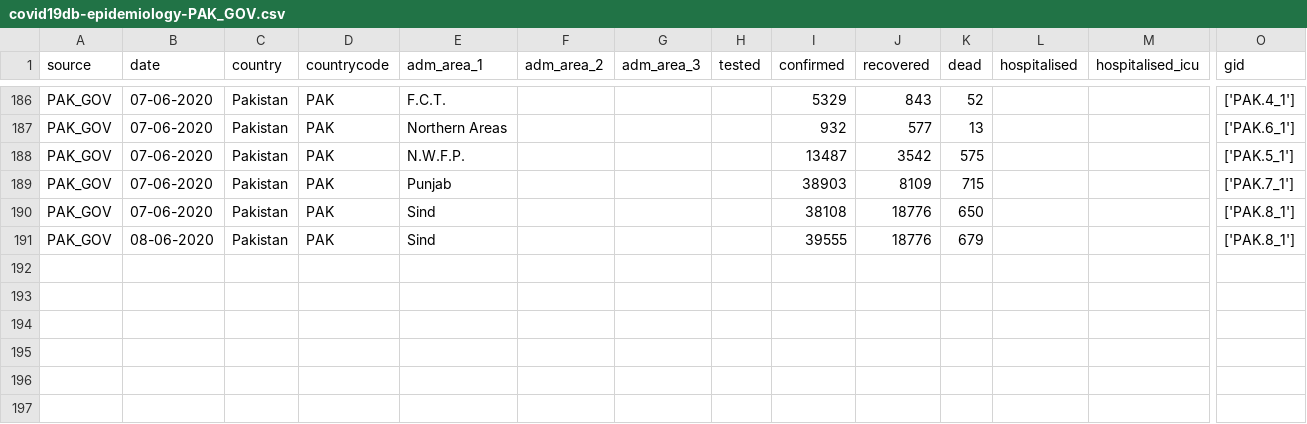
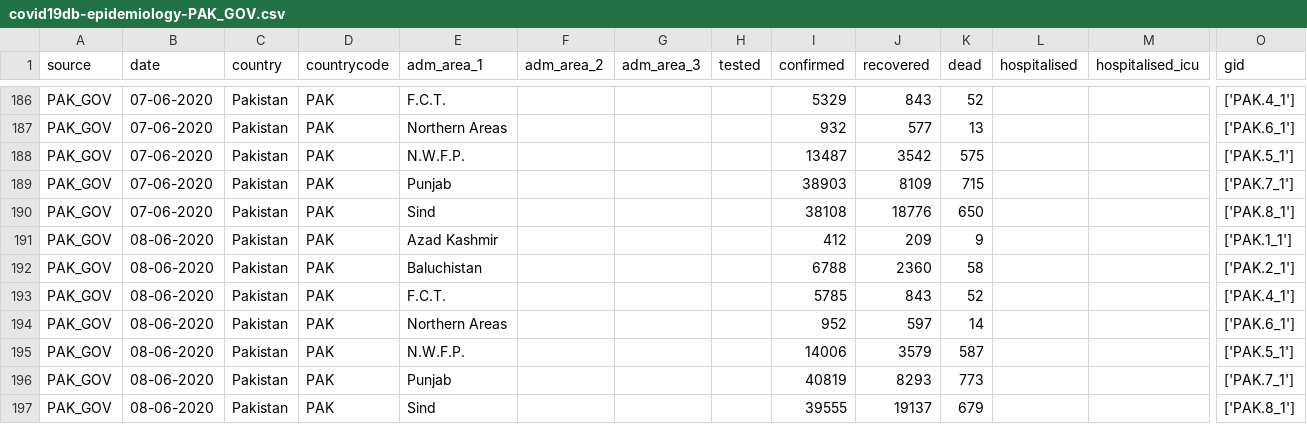
Before and after one commit to covid19db/data-archive, a CSV file: data-epidemiology/covid19db-epidemiology-PAK_GOV.csv, drawn as a sheet; only a part is shown, gaps mark what is left out; addresses are those after the commit; rows hold the shown columns only; the diff names each change by its address in the sheet, - before the commit and + after, or states it on an @@ line.

```diff
--- a/data-epidemiology/covid19db-epidemiology-PAK_GOV.csv
+++ b/data-epidemiology/covid19db-epidemiology-PAK_GOV.csv
+row 191: PAK_GOV | 08-06-2020 | Pakistan | PAK | Azad Kashmir |  |  |  | 412 | 209 | 9 |  |  | ['PAK.1_1']
+row 192: PAK_GOV | 08-06-2020 | Pakistan | PAK | Baluchistan |  |  |  | 6788 | 2360 | 58 |  |  | ['PAK.2_1']
+row 193: PAK_GOV | 08-06-2020 | Pakistan | PAK | F.C.T. |  |  |  | 5785 | 843 | 52 |  |  | ['PAK.4_1']
+row 194: PAK_GOV | 08-06-2020 | Pakistan | PAK | Northern Areas |  |  |  | 952 | 597 | 14 |  |  | ['PAK.6_1']
+row 195: PAK_GOV | 08-06-2020 | Pakistan | PAK | N.W.F.P. |  |  |  | 14006 | 3579 | 587 |  |  | ['PAK.5_1']
+row 196: PAK_GOV | 08-06-2020 | Pakistan | PAK | Punjab |  |  |  | 40819 | 8293 | 773 |  |  | ['PAK.7_1']
-J197 (recovered): 18776
+J197 (recovered): 19137
```
Also changed, not shown: data-epidemiology/covid19db-epidemiology-EU_ZH.csv, data-epidemiology/covid19db-epidemiology-IDN_GTPPC.csv, 8 other files.
